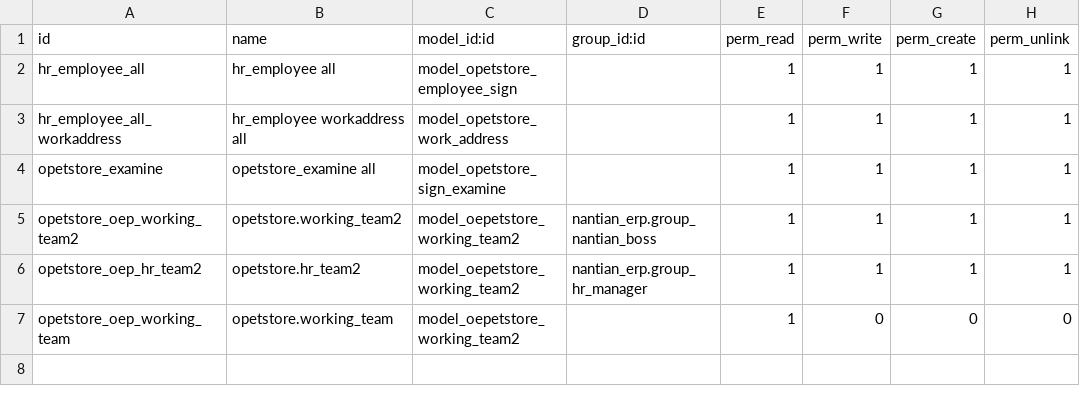
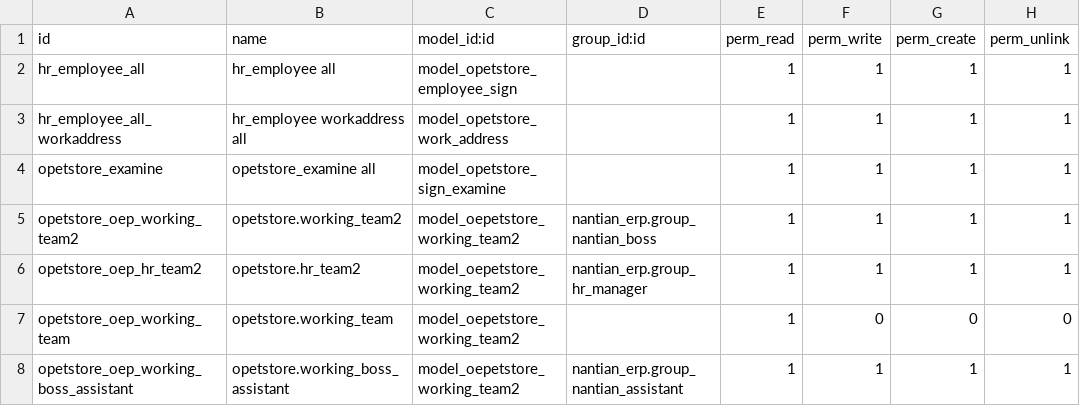
Before and after one commit to baodan/oepetstore, a CSV file: security/ir.model.access.csv, drawn as a sheet.

```diff
--- a/security/ir.model.access.csv
+++ b/security/ir.model.access.csv
@@ -7 +7,2 @@ opetstore_oep_hr_team2,opetstore.hr_team2,model_oepetstore_working_team2,nantian
 opetstore_oep_working_team,opetstore.working_team,model_oepetstore_working_team2,,1,0,0,0
+opetstore_oep_working_boss_assistant,opetstore.working_boss_assistant,model_oepetstore_working_team2,nantian_erp.group_nantian_assistant,1,1,1,1
```
Also changed, not shown: 1 other file.
